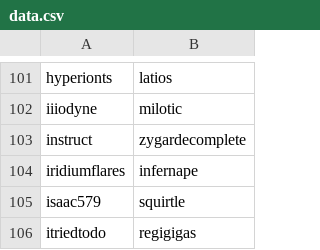
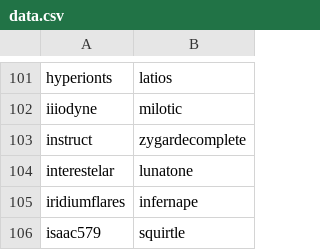
Before and after one commit to Parnassius/ps-userlist-icons, a CSV file: data.csv, drawn as a sheet; only a part is shown, gaps mark what is left out; the shorter side is filled out with more unchanged rows; the diff names each change by its address in the sheet, - before the commit and + after, or states it on an @@ line.

```diff
--- a/data.csv
+++ b/data.csv
+row 104: interestelar | lunatone
```
Also changed, not shown: 2 other files.
